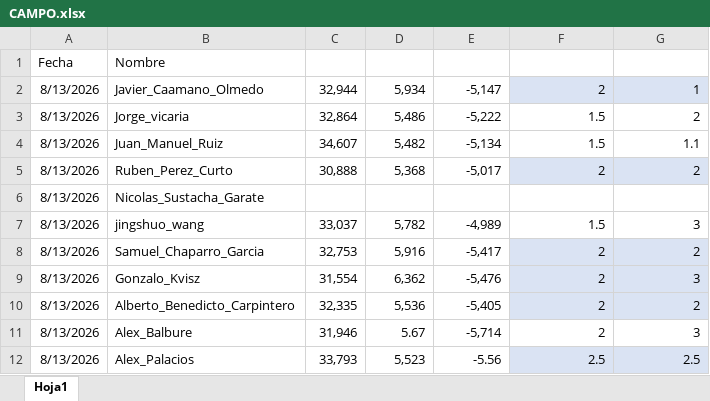
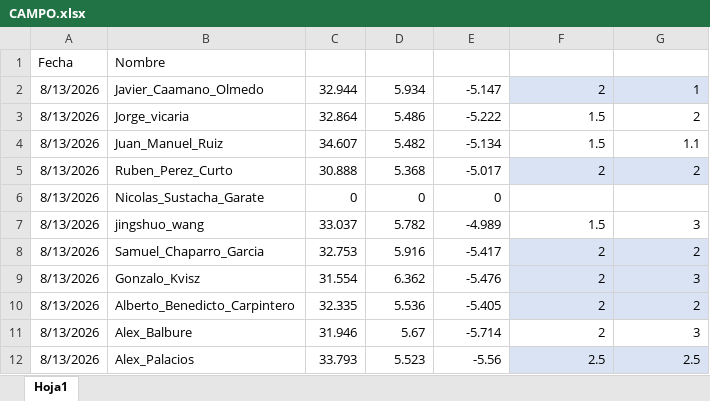
Before and after one commit to guiberand-creator/PF_Adarve_Juvenil_A, an Excel workbook: data/EVALUACIONES/CAMPO/CAMPO.xlsx, sheet Hoja1, drawn as a sheet; only a part is shown; values as stored, in another font and other column widths than the file's, no borders; table styles not drawn; the diff covers the shown part only; the diff names each change by its address in the sheet, - before the commit and + after, or states it on an @@ line.

Commit message:
Actualizacion automatica de datos desde el Boton Magico

```diff
--- a/data/EVALUACIONES/CAMPO/CAMPO.xlsx (sheet Hoja1)
+++ b/data/EVALUACIONES/CAMPO/CAMPO.xlsx (sheet Hoja1)
-C2 (V_MAX): 32,944
+C2 (V_MAX): 32.944
-D2 (AC_MAX): 5,934
+D2 (AC_MAX): 5.934
-E2 (DEC_MAX): -5,147
+E2 (DEC_MAX): -5.147
-C3 (V_MAX): 32,864
+C3 (V_MAX): 32.864
-D3 (AC_MAX): 5,486
+D3 (AC_MAX): 5.486
-E3 (DEC_MAX): -5,222
+E3 (DEC_MAX): -5.222
-C4 (V_MAX): 34,607
+C4 (V_MAX): 34.607
-D4 (AC_MAX): 5,482
+D4 (AC_MAX): 5.482
-E4 (DEC_MAX): -5,134
+E4 (DEC_MAX): -5.134
-C5 (V_MAX): 30,888
+C5 (V_MAX): 30.888
-D5 (AC_MAX): 5,368
+D5 (AC_MAX): 5.368
-E5 (DEC_MAX): -5,017
+E5 (DEC_MAX): -5.017
-C6 (V_MAX): (empty)
+C6 (V_MAX): 0
-D6 (AC_MAX): (empty)
+D6 (AC_MAX): 0
-E6 (DEC_MAX): (empty)
+E6 (DEC_MAX): 0
-C7 (V_MAX): 33,037
+C7 (V_MAX): 33.037
-D7 (AC_MAX): 5,782
+D7 (AC_MAX): 5.782
-E7 (DEC_MAX): -4,989
+E7 (DEC_MAX): -4.989
-C8 (V_MAX): 32,753
+C8 (V_MAX): 32.753
-D8 (AC_MAX): 5,916
+D8 (AC_MAX): 5.916
-E8 (DEC_MAX): -5,417
+E8 (DEC_MAX): -5.417
-C9 (V_MAX): 31,554
+C9 (V_MAX): 31.554
-D9 (AC_MAX): 6,362
+D9 (AC_MAX): 6.362
-E9 (DEC_MAX): -5,476
+E9 (DEC_MAX): -5.476
-C10 (V_MAX): 32,335
+C10 (V_MAX): 32.335
-D10 (AC_MAX): 5,536
+D10 (AC_MAX): 5.536
-E10 (DEC_MAX): -5,405
+E10 (DEC_MAX): -5.405
-C11 (V_MAX): 31,946
+C11 (V_MAX): 31.946
-E11 (DEC_MAX): -5,714
+E11 (DEC_MAX): -5.714
-C12 (V_MAX): 33,793
+C12 (V_MAX): 33.793
-D12 (AC_MAX): 5,523
+D12 (AC_MAX): 5.523
```
Also changed, not shown: 7 edited cells elsewhere in this sheet, formulas that keep their value.
